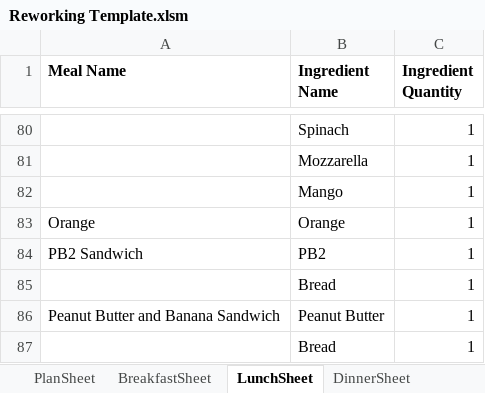
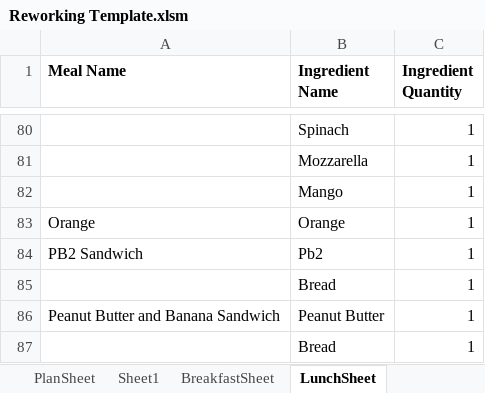
Before and after one commit to RaymondWise/Excel-Weekly-Meal-Plan-Shopping-List-Generator, an Excel workbook: Reworking Template.xlsm, sheet LunchSheet, drawn as a sheet; only a part is shown, gaps mark what is left out; values as stored, in another font and other column widths than the file's, no borders; the diff names each change by its address in the sheet, - before the commit and + after, or states it on an @@ line.

Commit message:
VBA Code Update
Rewrote most of the code. Now there is a `GetIngredients` routine and a new routine to Populate list.

Right now all ingredient quantities are assigned a value of `1` for ease of testing. No quantity units yet. Data validation still need to be fixed.

Code could be cleaned up, too many labels, no error handling.
https://github.com/RaymondWise/Excel-Weekly-Meal-Plan-Shopping-List-Generator/issues/12
https://github.com/RaymondWise/Excel-Weekly-Meal-Plan-Shopping-List-Generator/issues/17
https://github.com/RaymondWise/Excel-Weekly-Meal-Plan-Shopping-List-Generator/issues/13
https://github.com/RaymondWise/Excel-Weekly-Meal-Plan-Shopping-List-Generator/issues/14

```diff
--- a/Reworking Template.xlsm (sheet LunchSheet)
+++ b/Reworking Template.xlsm (sheet LunchSheet)
+sheet tab: Sheet1
-B84 (Ingredient Name): PB2
+B84 (Ingredient Name): Pb2
```
Also changed, not shown: sheet PlanSheet, sheet DinnerSheet, charts or pictures.
